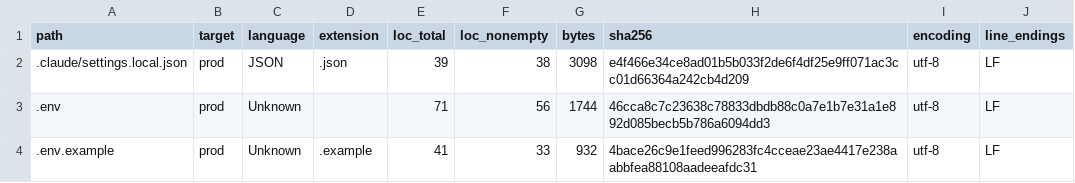
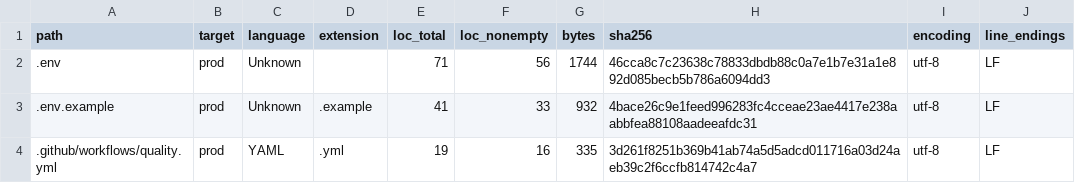
Before and after one commit to KonstKit/po_helper, a CSV file: analysis_output/runs/20260121-154214_b562249/files.csv, drawn as a sheet; only a part is shown; the shorter side is filled out with more unchanged rows.

Commit message:
chore: remove tool attribution lines from docs + analysis snapshots
- docs: drop the 'Author/Analyzer/Verifier/Generated by' attribution
  lines from 7 reports.
- .gitignore: neutralize a stale tooling comment (keep .claude/ ignored).
- analysis_output: drop the local agent-settings path from 11 files.csv
  and the corresponding folder node from 9 tree.json (JSON stays valid).

```diff
--- a/analysis_output/runs/20260121-154214_b562249/files.csv
+++ b/analysis_output/runs/20260121-154214_b562249/files.csv
@@ -1,3 +1,2 @@
 path,target,language,extension,loc_total,loc_nonempty,bytes,sha256,encoding,line_endings
-.claude/settings.local.json,prod,JSON,.json,39,38,3098,e4f466e34ce8ad01b5b033f2de6f4df25e9ff071ac3cc01d66364a242cb4d209,utf-8,LF
 .env,prod,Unknown,,71,56,1744,46cca8c7c23638c78833dbdb88c0a7e1b7e31a1e892d085becb5b786a6094dd3,utf-8,LF
```
Also changed, not shown: analysis_output/runs/20260121-154231_b562249/files.csv, analysis_output/runs/20260121-154559_b562249/files.csv, 25 other files.
